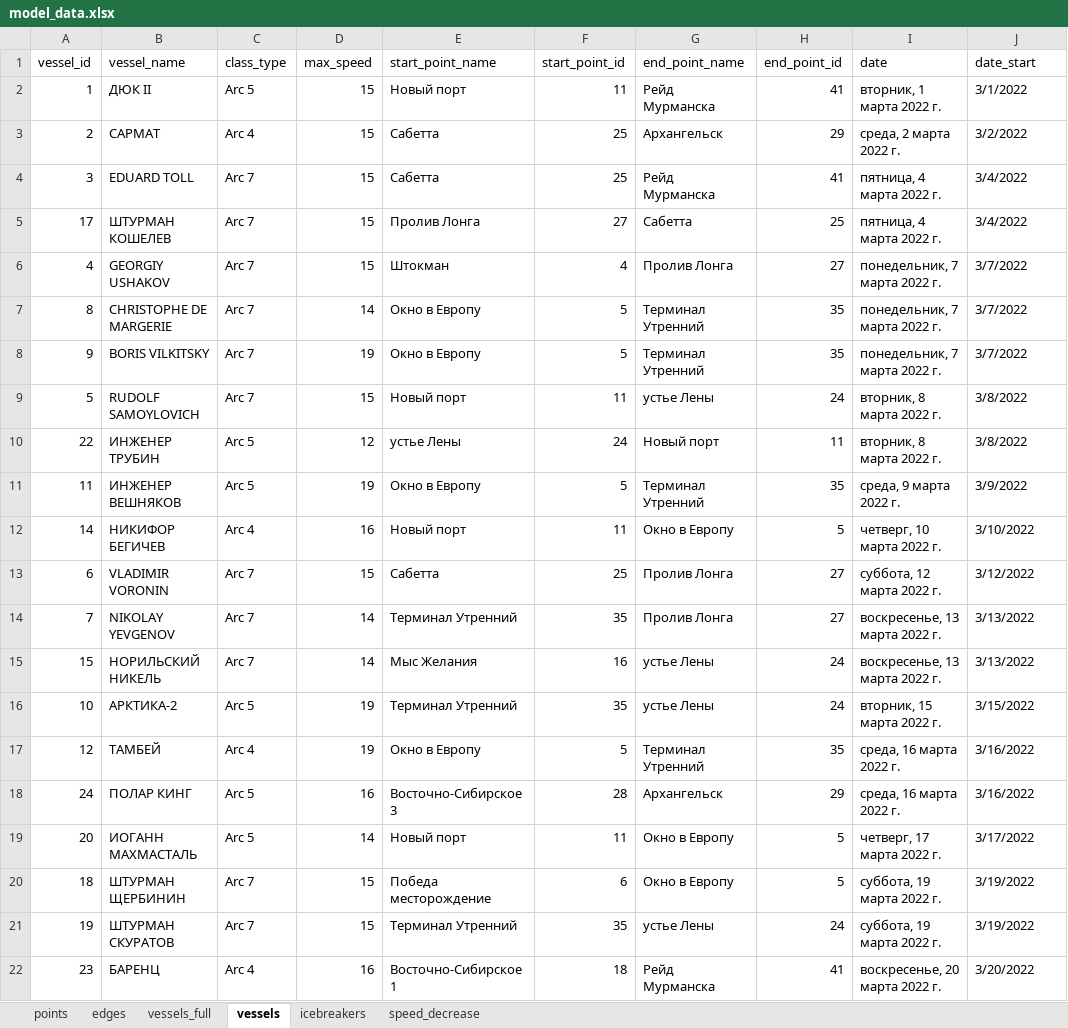
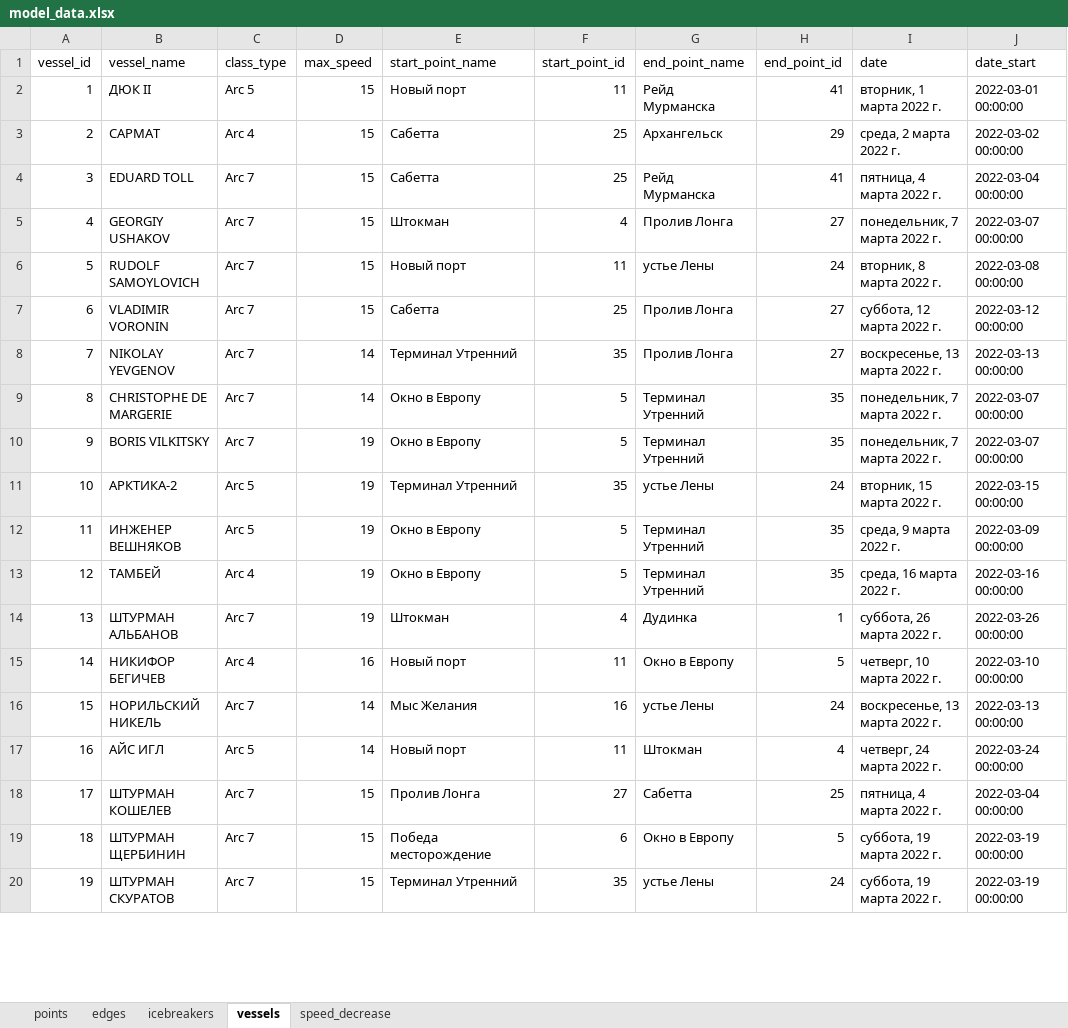
Before and after one commit to Branch-and-win/Hack_SMP, an Excel workbook: data/scenarios/base/input/model_data.xlsx, sheet vessels, drawn as a sheet; only a part is shown; values as stored, in another font and other column widths than the file's, no cell formats; removed rows and columns are numbered as before the commit, all else as after; the diff covers the shown part only; the diff names each change by its address in the sheet, - before the commit and + after, or states it on an @@ line.

```diff
--- a/data/scenarios/base/input/model_data.xlsx (sheet vessels)
+++ b/data/scenarios/base/input/model_data.xlsx (sheet vessels)
-sheet tab: vessels_full
@@ sheet tab order changed: points | edges | icebreakers | vessels | speed_decrease @@
-J2 (date_start): 3/1/2022
+J2 (date_start): 2022-03-01 00:00:00
-J3 (date_start): 3/2/2022
+J3 (date_start): 2022-03-02 00:00:00
-J4 (date_start): 3/4/2022
+J4 (date_start): 2022-03-04 00:00:00
-row 5: 17 | ШТУРМАН КОШЕЛЕВ | Arc 7 | 15 | Пролив Лонга | 27 | Сабетта | 25 | пятница, 4 марта 2022 г. | 3/4/2022
-J5 (date_start): 3/7/2022
+J5 (date_start): 2022-03-07 00:00:00
-row 7: 8 | CHRISTOPHE DE MARGERIE | Arc 7 | 14 | Окно в Европу | 5 | Терминал Утренний | 35 | понедельник, 7 марта 2022 г. | 3/7/2022
-row 8: 9 | BORIS VILKITSKY | Arc 7 | 19 | Окно в Европу | 5 | Терминал Утренний | 35 | понедельник, 7 марта 2022 г. | 3/7/2022
-J6 (date_start): 3/8/2022
+J6 (date_start): 2022-03-08 00:00:00
-row 10: 22 | ИНЖЕНЕР ТРУБИН | Arc 5 | 12 | устье Лены | 24 | Новый порт | 11 | вторник, 8 марта 2022 г. | 3/8/2022
-row 11: 11 | ИНЖЕНЕР ВЕШНЯКОВ | Arc 5 | 19 | Окно в Европу | 5 | Терминал Утренний | 35 | среда, 9 марта 2022 г. | 3/9/2022
-row 12: 14 | НИКИФОР БЕГИЧЕВ | Arc 4 | 16 | Новый порт | 11 | Окно в Европу | 5 | четверг, 10 марта 2022 г. | 3/10/2022
-J7 (date_start): 3/12/2022
+J7 (date_start): 2022-03-12 00:00:00
-J8 (date_start): 3/13/2022
+J8 (date_start): 2022-03-13 00:00:00
-row 15: 15 | НОРИЛЬСКИЙ НИКЕЛЬ | Arc 7 | 14 | Мыс Желания | 16 | устье Лены | 24 | воскресенье, 13 марта 2022 г. | 3/13/2022
+row 9: 8 | CHRISTOPHE DE MARGERIE | Arc 7 | 14 | Окно в Европу | 5 | Терминал Утренний | 35 | понедельник, 7 марта 2022 г. | 2022-03-07 00:00:00
+row 10: 9 | BORIS VILKITSKY | Arc 7 | 19 | Окно в Европу | 5 | Терминал Утренний | 35 | понедельник, 7 марта 2022 г. | 2022-03-07 00:00:00
-J11 (date_start): 3/15/2022
+J11 (date_start): 2022-03-15 00:00:00
+row 12: 11 | ИНЖЕНЕР ВЕШНЯКОВ | Arc 5 | 19 | Окно в Европу | 5 | Терминал Утренний | 35 | среда, 9 марта 2022 г. | 2022-03-09 00:00:00
-J13 (date_start): 3/16/2022
+J13 (date_start): 2022-03-16 00:00:00
-row 18: 24 | ПОЛАР КИНГ | Arc 5 | 16 | Восточно-Сибирское 3 | 28 | Архангельск | 29 | среда, 16 марта 2022 г. | 3/16/2022
+row 14: 13 | ШТУРМАН АЛЬБАНОВ | Arc 7 | 19 | Штокман | 4 | Дудинка | 1 | суббота, 26 марта 2022 г. | 2022-03-26 00:00:00
-A15 (vessel_id): 20
+A15 (vessel_id): 14
-B15 (vessel_name): ИОГАНН МАХМАСТАЛЬ
+B15 (vessel_name): НИКИФОР БЕГИЧЕВ
-C15 (class_type): Arc 5
+C15 (class_type): Arc 4
-D15 (max_speed): 14
+D15 (max_speed): 16
-I15 (date): четверг, 17 марта 2022 г.
+I15 (date): четверг, 10 марта 2022 г.
-J15 (date_start): 3/17/2022
+J15 (date_start): 2022-03-10 00:00:00
+row 16: 15 | НОРИЛЬСКИЙ НИКЕЛЬ | Arc 7 | 14 | Мыс Желания | 16 | устье Лены | 24 | воскресенье, 13 марта 2022 г. | 2022-03-13 00:00:00
+row 17: 16 | АЙС ИГЛ | Arc 5 | 14 | Новый порт | 11 | Штокман | 4 | четверг, 24 марта 2022 г. | 2022-03-24 00:00:00
+row 18: 17 | ШТУРМАН КОШЕЛЕВ | Arc 7 | 15 | Пролив Лонга | 27 | Сабетта | 25 | пятница, 4 марта 2022 г. | 2022-03-04 00:00:00
-J19:J20 (date_start): 3/19/2022
+J19:J20 (date_start): 2022-03-19 00:00:00
-row 22: 23 | БАРЕНЦ | Arc 4 | 16 | Восточно-Сибирское 1 | 18 | Рейд Мурманска | 41 | воскресенье, 20 марта 2022 г. | 3/20/2022
```
Also changed, not shown: 8 added rows, 6 removed rows and 15 edited cells elsewhere in this sheet, sheet edges, sheet icebreakers, sheet points, cell formats, data/scenarios/base_parent/input/model_data.xlsx.
